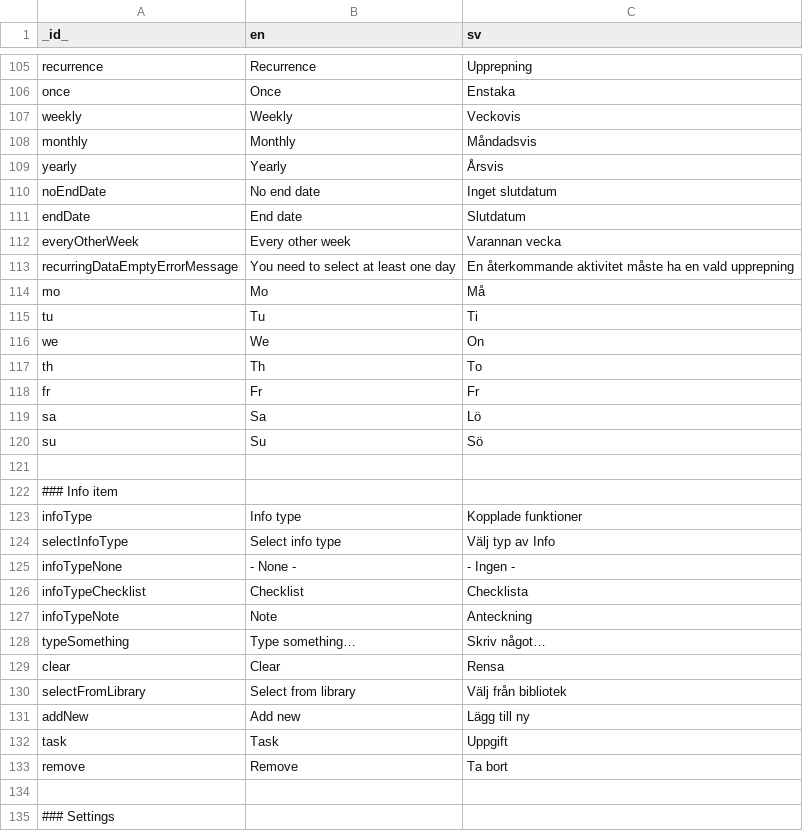
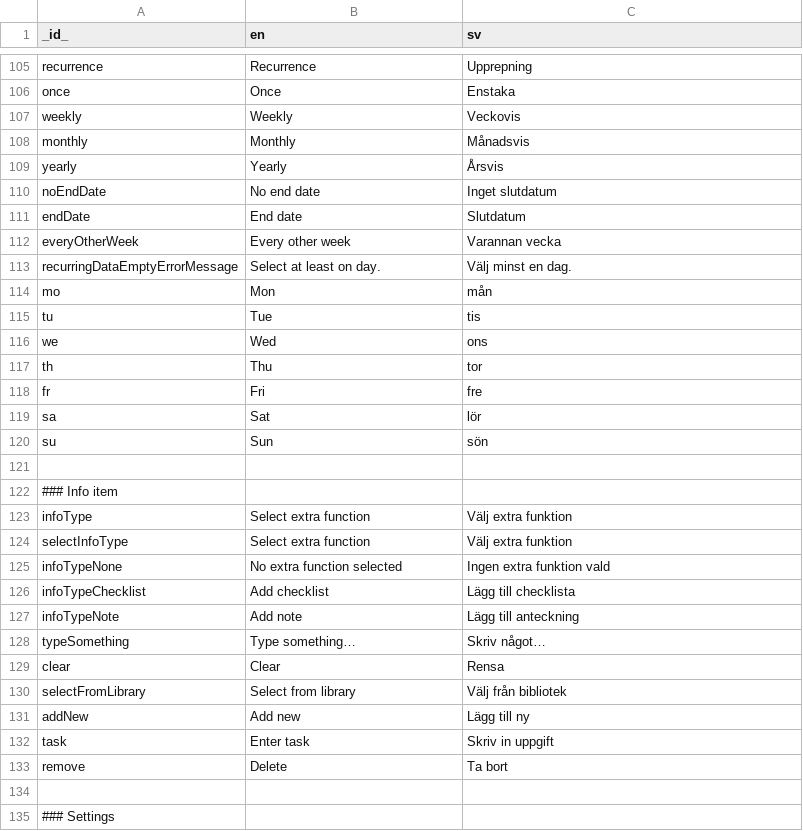
Before and after one commit to abilia/system_settings_editor, a TSV file: lib/i18n/translations.tsv, drawn as a sheet; only a part is shown, gaps mark what is left out; the diff covers the shown part only.

Commit message:
SGC-420 Aligning translations with memoPlanner3

```diff
--- a/lib/i18n/translations.tsv
+++ b/lib/i18n/translations.tsv
@@ -107,3 +107,3 @@ once	Once	Enstaka
 weekly	Weekly	Veckovis
-monthly	Monthly	Måndadsvis
+monthly	Monthly	Månadsvis
 yearly	Yearly	Årsvis
@@ -112,17 +112,17 @@ endDate	End date	Slutdatum
 everyOtherWeek	Every other week	Varannan vecka
-recurringDataEmptyErrorMessage	You need to select at least one day	En återkommande aktivitet måste ha en vald upprepning
-mo	Mo	Må
-tu	Tu	Ti
-we	We	On
-th	Th	To
-fr	Fr	Fr
-sa	Sa	Lö
-su	Su	Sö
+recurringDataEmptyErrorMessage	Select at least on day.	Välj minst en dag.
+mo	Mon	mån
+tu	Tue	tis
+we	Wed	ons
+th	Thu	tor
+fr	Fri	fre
+sa	Sat	lör
+su	Sun	sön
 		
 ### Info item		
-infoType	Info type	Kopplade funktioner
-selectInfoType	Select info type	Välj typ av Info
-infoTypeNone	- None -	- Ingen -
-infoTypeChecklist	Checklist	Checklista
-infoTypeNote	Note	Anteckning
+infoType	Select extra function	Välj extra funktion
+selectInfoType	Select extra function	Välj extra funktion
+infoTypeNone	No extra function selected	Ingen extra funktion vald
+infoTypeChecklist	Add checklist	Lägg till checklista
+infoTypeNote	Add note	Lägg till anteckning
 typeSomething	Type something…	Skriv något…
@@ -131,4 +131,4 @@ selectFromLibrary	Select from library	Välj från bibliotek
 addNew	Add new	Lägg till ny
-task	Task	Uppgift
-remove	Remove	Ta bort
+task	Enter task	Skriv in uppgift
+remove	Delete	Ta bort
 		
```
Also changed, not shown: 49 edited cells elsewhere in this file, 1 other file.
